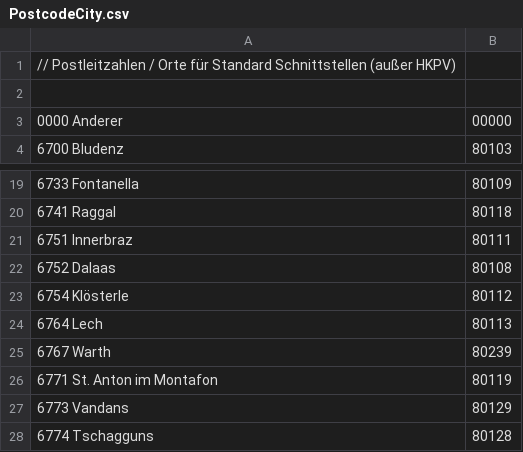
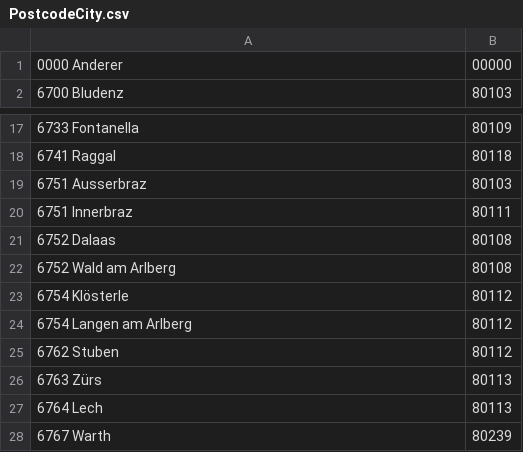
Before and after one commit to motileusers/Vodamep, a CSV file: src/Vodamep/Datasets/PostcodeCity.csv, drawn as a sheet; only a part is shown, gaps mark what is left out; the shorter side is filled out with more unchanged rows; removed rows and columns are numbered as before the commit, all else as after; the diff covers the shown part only; the diff names each change by its address in the sheet, - before the commit and + after, or states it on an @@ line.

Commit message:
Neue Orte/PLZ für alle Bereiche, HKPV und andere Bereiche gleich gezogen

```diff
--- a/src/Vodamep/Datasets/PostcodeCity.csv
+++ b/src/Vodamep/Datasets/PostcodeCity.csv
-row 1: // Postleitzahlen / Orte für Standard Schnittstellen (außer HKPV)
-row 2: (empty)
+row 19: 6751 Ausserbraz | 80103
+row 22: 6752 Wald am Arlberg | 80108
+row 24: 6754 Langen am Arlberg | 80112
+row 25: 6762 Stuben | 80112
+row 26: 6763 Zürs | 80113
```
Also changed, not shown: 18 added rows elsewhere in this file, 7 other files.
